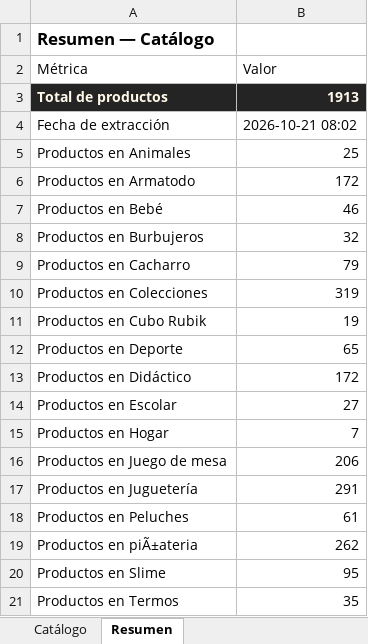
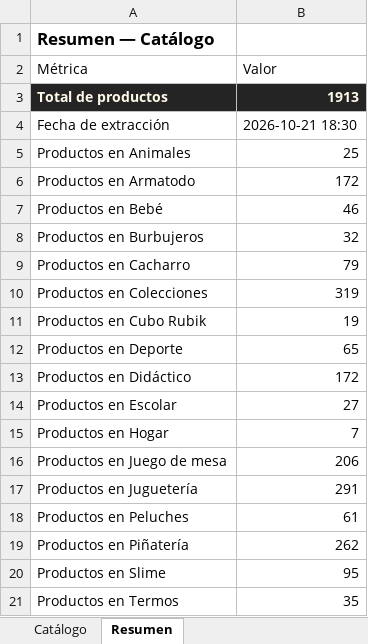
Before and after one commit to ikib2c/iki, an Excel workbook: Jugueteria_Taiwan_Catalogo.xlsx, sheet Resumen, drawn as a sheet; values as stored, in another font and other column widths than the file's, no borders; the diff names each change by its address in the sheet, - before the commit and + after, or states it on an @@ line.

```diff
--- a/Jugueteria_Taiwan_Catalogo.xlsx (sheet Resumen)
+++ b/Jugueteria_Taiwan_Catalogo.xlsx (sheet Resumen)
-B4 (Valor): 2026-10-21 08:02
+B4 (Valor): 2026-10-21 18:30
-A19 (Métrica): Productos en piÃ±ateria
+A19 (Métrica): Productos en Piñatería
```
Also changed, not shown: sheet Catálogo, Gava_Joyeria_Catalogo.xlsx, OpenMind_Catalogo.xlsx, 8 other files.
